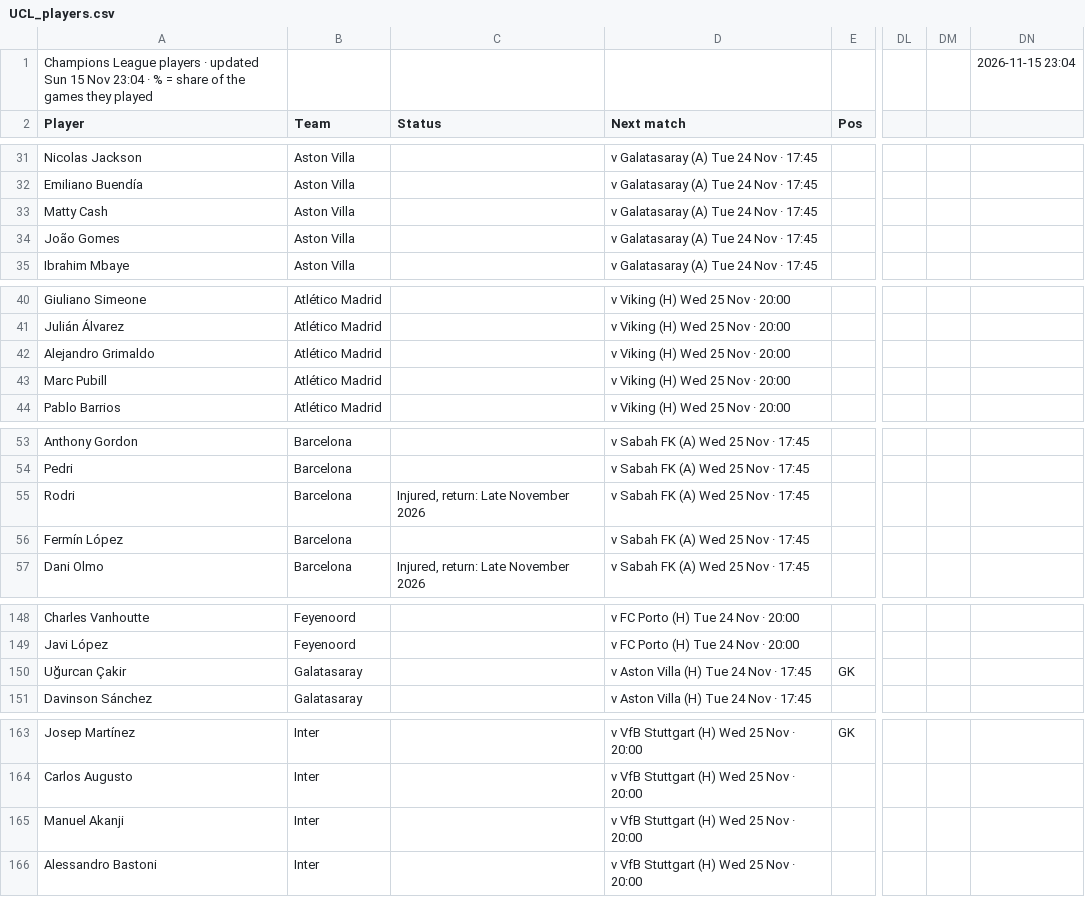
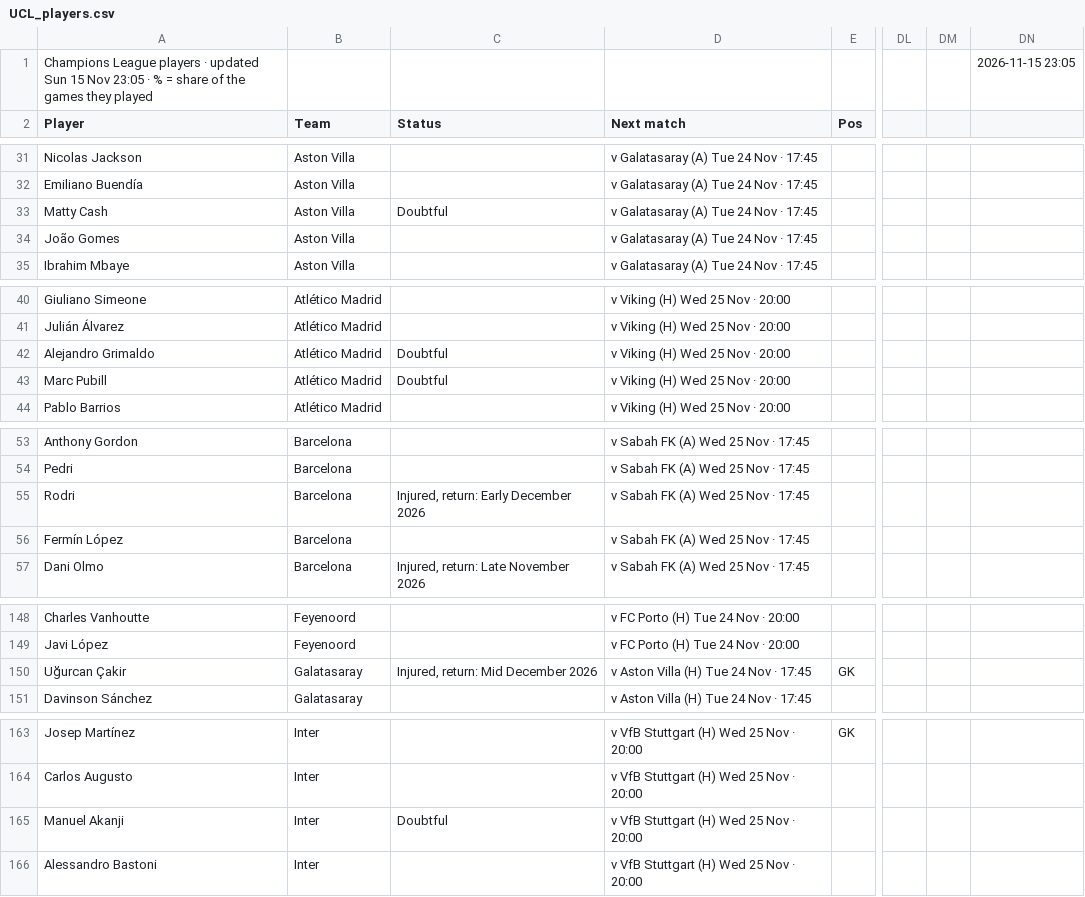
Before and after one commit to 7wilite7/Football-Stats, a CSV file: out/UCL_players.csv, drawn as a sheet; only a part is shown, gaps mark what is left out; the diff covers the shown part only; the diff names each change by its address in the sheet, - before the commit and + after, or states it on an @@ line.

```diff
--- a/out/UCL_players.csv
+++ b/out/UCL_players.csv
-A1 (Player): …15 Nov 23:04 · %…
+A1 (Player): …15 Nov 23:05 · %…
-DN1: 2026-11-15 23:04
+DN1: 2026-11-15 23:05
-C33 (Status): (empty)
+C33 (Status): Doubtful
-C42:C43 (Status): (empty)
+C42:C43 (Status): Doubtful
-C55 (Status): Injured, return: Late November 2026
+C55 (Status): Injured, return: Early December 2026
-C150 (Status): (empty)
+C150 (Status): Injured, return: Mid December 2026
-C165 (Status): (empty)
+C165 (Status): Doubtful
```
Also changed, not shown: 2 edited cells elsewhere in this file, out/ALL_PICKS.csv, out/BUNDESLIGA_players.csv, 36 other files.
